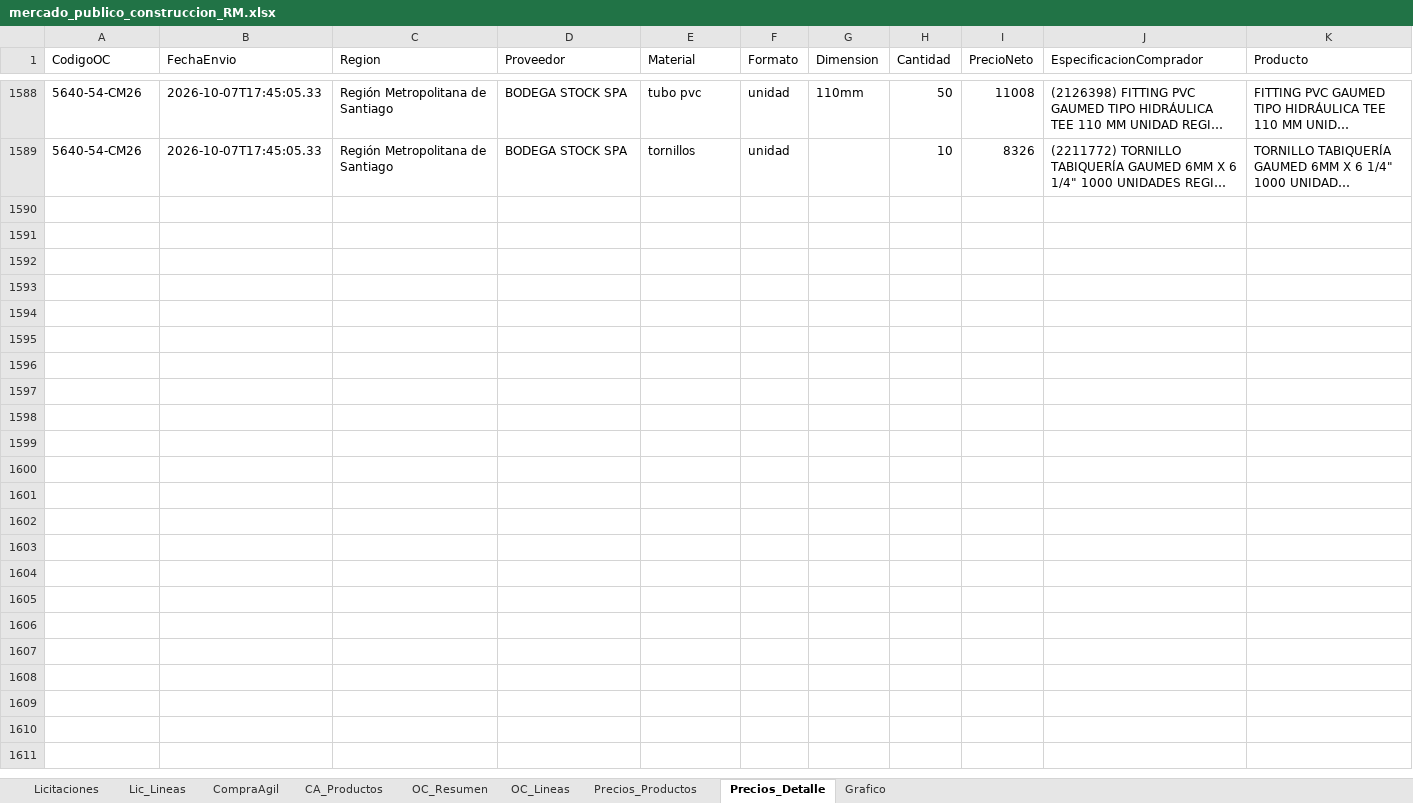
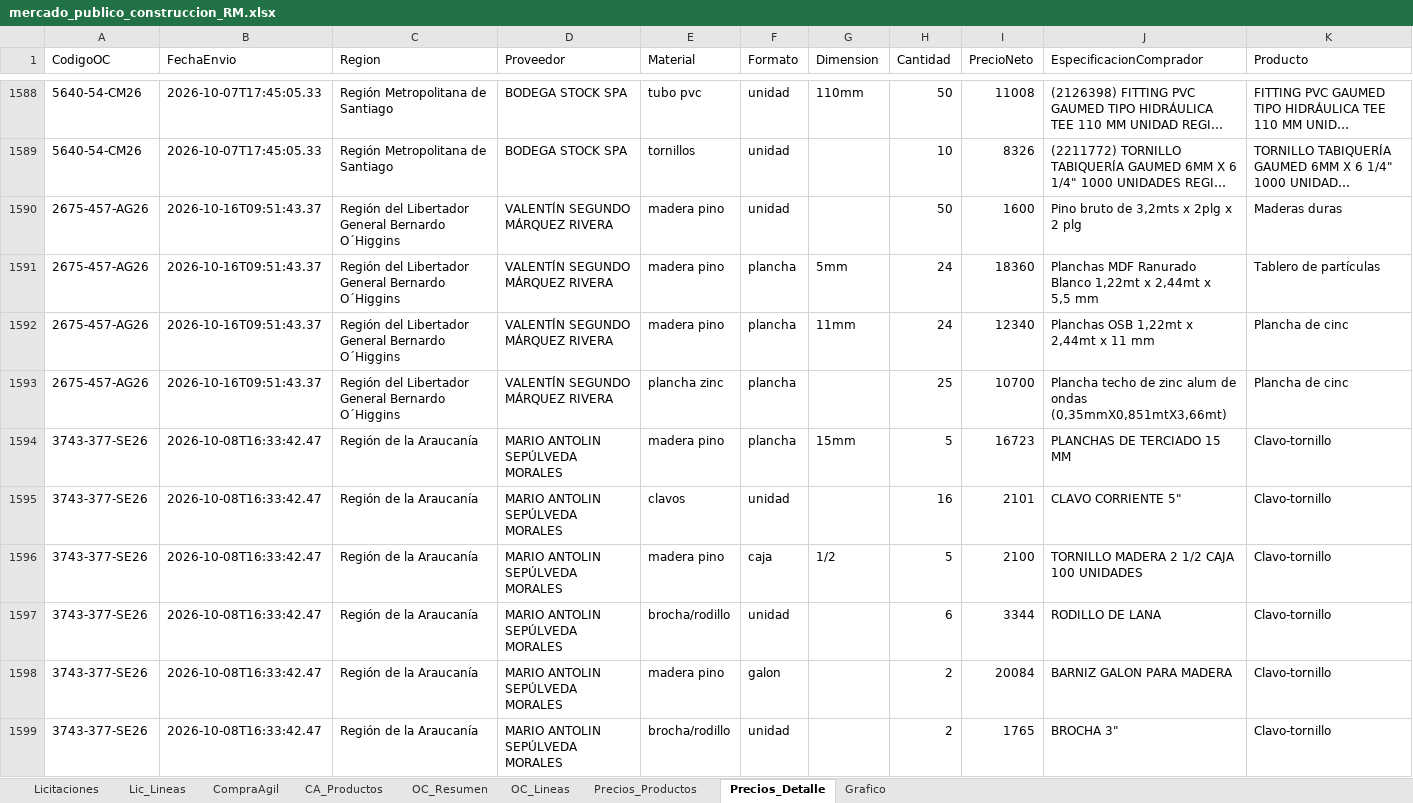
Before and after one commit to tchavarri/monitor-mercado-publico, an Excel workbook: docs/mercado_publico_construccion_RM.xlsx, sheet Precios_Detalle, drawn as a sheet; only a part is shown, gaps mark what is left out; long unchanged cells end in …; values as stored, in another font and other column widths than the file's, no borders; ↵ is a line break in a cell; the diff covers the shown part only; the diff names each change by its address in the sheet, - before the commit and + after, or states it on an @@ line.

```diff
--- a/docs/mercado_publico_construccion_RM.xlsx (sheet Precios_Detalle)
+++ b/docs/mercado_publico_construccion_RM.xlsx (sheet Precios_Detalle)
+row 1590: 2675-457-AG26 | 2026-10-16T09:51:43.37 | Región del Libertador General Bernardo O´Higgins | VALENTÍN SEGUNDO MÁRQUEZ RIVERA | madera pino | unidad |  | 50 | 1600 | Pino bruto de 3,2mts x 2plg x 2 plg | Maderas duras
+row 1591: 2675-457-AG26 | 2026-10-16T09:51:43.37 | Región del Libertador General Bernardo O´Higgins | VALENTÍN SEGUNDO MÁRQUEZ RIVERA | madera pino | plancha | 5mm | 24 | 18360 | Planchas MDF Ranurado Blanco 1,22mt x 2,44mt x ↵ 5,5 mm | Tablero de partículas
+row 1592: 2675-457-AG26 | 2026-10-16T09:51:43.37 | Región del Libertador General Bernardo O´Higgins | VALENTÍN SEGUNDO MÁRQUEZ RIVERA | madera pino | plancha | 11mm | 24 | 12340 | Planchas OSB 1,22mt x 2,44mt x 11 mm | Plancha de cinc
+row 1593: 2675-457-AG26 | 2026-10-16T09:51:43.37 | Región del Libertador General Bernardo O´Higgins | VALENTÍN SEGUNDO MÁRQUEZ RIVERA | plancha zinc | plancha |  | 25 | 10700 | Plancha techo de zinc alum de ondas ↵ (0,35mmX0,851mtX3,66mt) | Plancha de cinc
+row 1594: 3743-377-SE26 | 2026-10-08T16:33:42.47 | Región de la Araucanía | MARIO ANTOLIN SEPÚLVEDA MORALES | madera pino | plancha | 15mm | 5 | 16723 | PLANCHAS DE TERCIADO 15 MM | Clavo-tornillo
+row 1595: 3743-377-SE26 | 2026-10-08T16:33:42.47 | Región de la Araucanía | MARIO ANTOLIN SEPÚLVEDA MORALES | clavos | unidad |  | 16 | 2101 | CLAVO CORRIENTE 5" | Clavo-tornillo
+row 1596: 3743-377-SE26 | 2026-10-08T16:33:42.47 | Región de la Araucanía | MARIO ANTOLIN SEPÚLVEDA MORALES | madera pino | caja | 1/2 | 5 | 2100 | TORNILLO MADERA 2 1/2 CAJA 100 UNIDADES | Clavo-tornillo
+row 1597: 3743-377-SE26 | 2026-10-08T16:33:42.47 | Región de la Araucanía | MARIO ANTOLIN SEPÚLVEDA MORALES | brocha/rodillo | unidad |  | 6 | 3344 | RODILLO DE LANA | Clavo-tornillo
+row 1598: 3743-377-SE26 | 2026-10-08T16:33:42.47 | Región de la Araucanía | MARIO ANTOLIN SEPÚLVEDA MORALES | madera pino | galon |  | 2 | 20084 | BARNIZ GALON PARA MADERA | Clavo-tornillo
+row 1599: 3743-377-SE26 | 2026-10-08T16:33:42.47 | Región de la Araucanía | MARIO ANTOLIN SEPÚLVEDA MORALES | brocha/rodillo | unidad |  | 2 | 1765 | BROCHA 3" | Clavo-tornillo
```
Also changed, not shown: 115 added rows elsewhere in this sheet, sheet OC_Lineas, sheet OC_Resumen, sheet Precios_Productos, sheet CA_Productos, sheet Lic_Lineas, sheet CompraAgil, 1 more sheet, charts or pictures, 3 other files.
